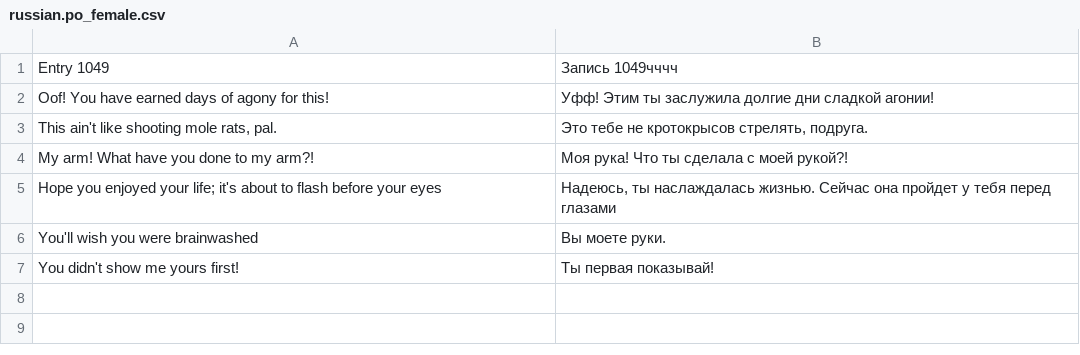
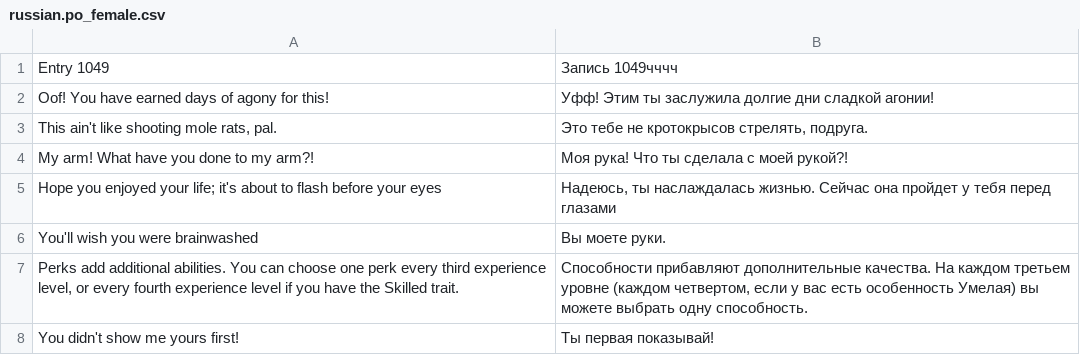
Before and after one commit to BGforgeNet/fallout-fixt-translation, a CSV file: po/russian.po_female.csv, drawn as a sheet; the diff names each change by its address in the sheet, - before the commit and + after, or states it on an @@ line.

Commit message:
Translated using BGforge Weblate (Russian)
Currently translated at 94.4% (23279 of 24641 strings)

Translation: Fallout/Fixt
Translate-URL: https://tra.bgforge.net/projects/fallout/fixt/ru/

```diff
--- a/po/russian.po_female.csv
+++ b/po/russian.po_female.csv
+row 7: Perks add additional abilities. You can choose one perk every third experience level, or every fourth experience level if you have the Skilled trait. | Способности прибавляют дополнительные качества. На каждом третьем уровне (каждом четвертом, если у вас есть особенность Умелая) вы можете выбрать одну способность.
```
Also changed, not shown: 3 other files.
